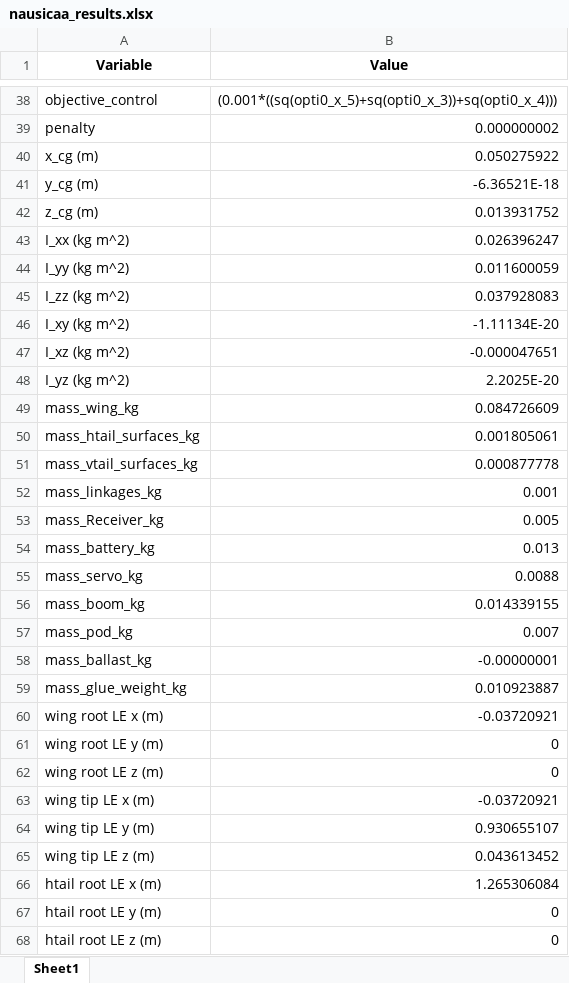
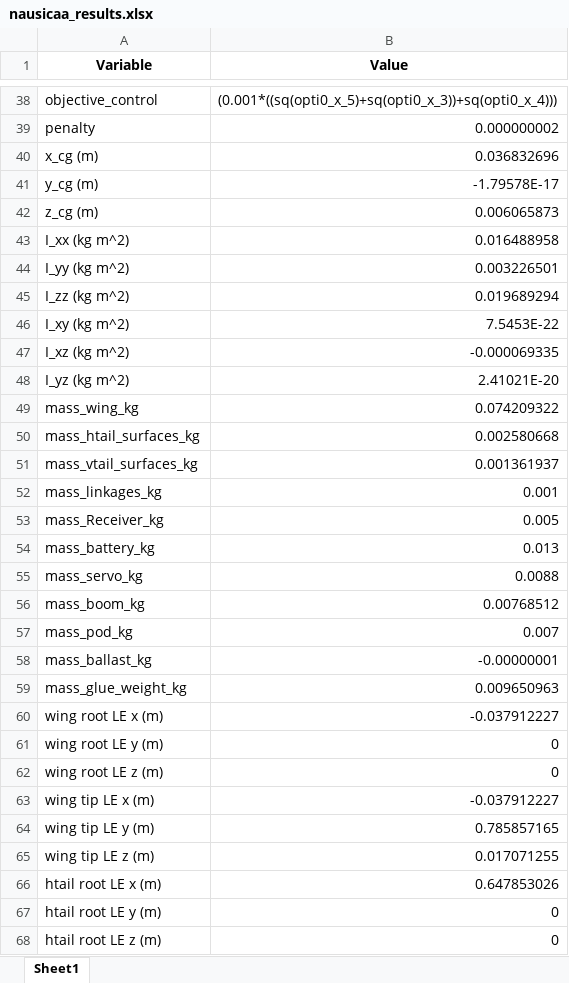
Before and after one commit to GH-X-ST/Nausicaa, an Excel workbook: 01_Initial_Glider_Design/results/Nausicaa_v_3_0/nausicaa_results.xlsx, sheet Sheet1, drawn as a sheet; only a part is shown, gaps mark what is left out; values as stored, in another font and other column widths than the file's, no borders; the diff covers the shown part only; the diff names each change by its address in the sheet, - before the commit and + after, or states it on an @@ line.

Commit message:
Initial Glider Design v3.0
- Python
- Small tweaks to give more realistic result

```diff
--- a/01_Initial_Glider_Design/results/Nausicaa_v_3_0/nausicaa_results.xlsx (sheet Sheet1)
+++ b/01_Initial_Glider_Design/results/Nausicaa_v_3_0/nausicaa_results.xlsx (sheet Sheet1)
-B40 (Value): 0.050275922
+B40 (Value): 0.036832696
-B41 (Value): -6.36521E-18
+B41 (Value): -1.79578E-17
-B42 (Value): 0.013931752
+B42 (Value): 0.006065873
-B43 (Value): 0.026396247
+B43 (Value): 0.016488958
-B44 (Value): 0.011600059
+B44 (Value): 0.003226501
-B45 (Value): 0.037928083
+B45 (Value): 0.019689294
-B46 (Value): -1.11134E-20
+B46 (Value): 7.5453E-22
-B47 (Value): -0.000047651
+B47 (Value): -0.000069335
-B48 (Value): 2.2025E-20
+B48 (Value): 2.41021E-20
-B49 (Value): 0.084726609
+B49 (Value): 0.074209322
-B50 (Value): 0.001805061
+B50 (Value): 0.002580668
-B51 (Value): 0.000877778
+B51 (Value): 0.001361937
-B56 (Value): 0.014339155
+B56 (Value): 0.00768512
-B59 (Value): 0.010923887
+B59 (Value): 0.009650963
-B60 (Value): -0.03720921
+B60 (Value): -0.037912227
-B63 (Value): -0.03720921
+B63 (Value): -0.037912227
-B64 (Value): 0.930655107
+B64 (Value): 0.785857165
-B65 (Value): 0.043613452
+B65 (Value): 0.017071255
-B66 (Value): 1.265306084
+B66 (Value): 0.647853026
```
Also changed, not shown: 109 edited cells elsewhere in this sheet, 6 other files.
